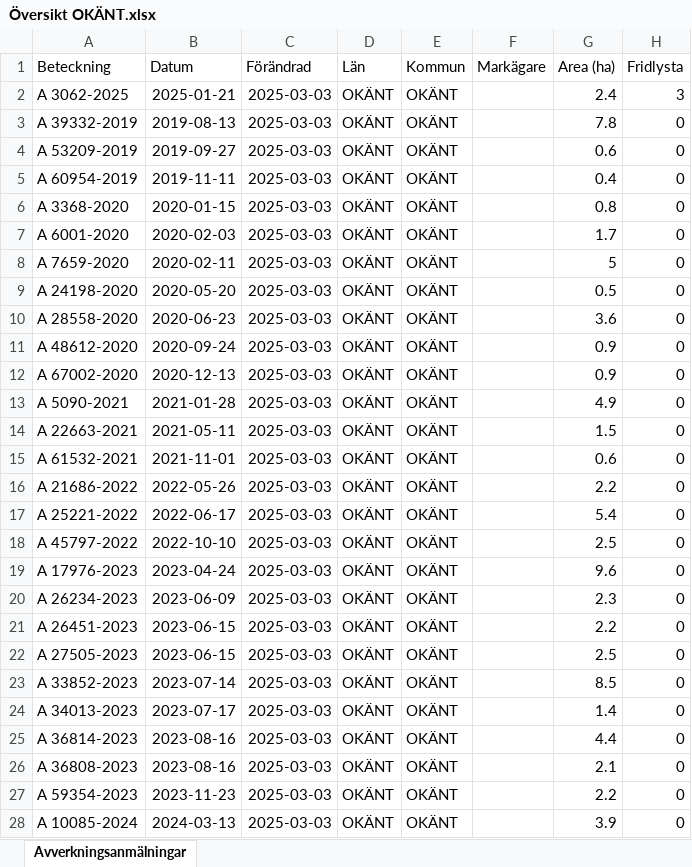
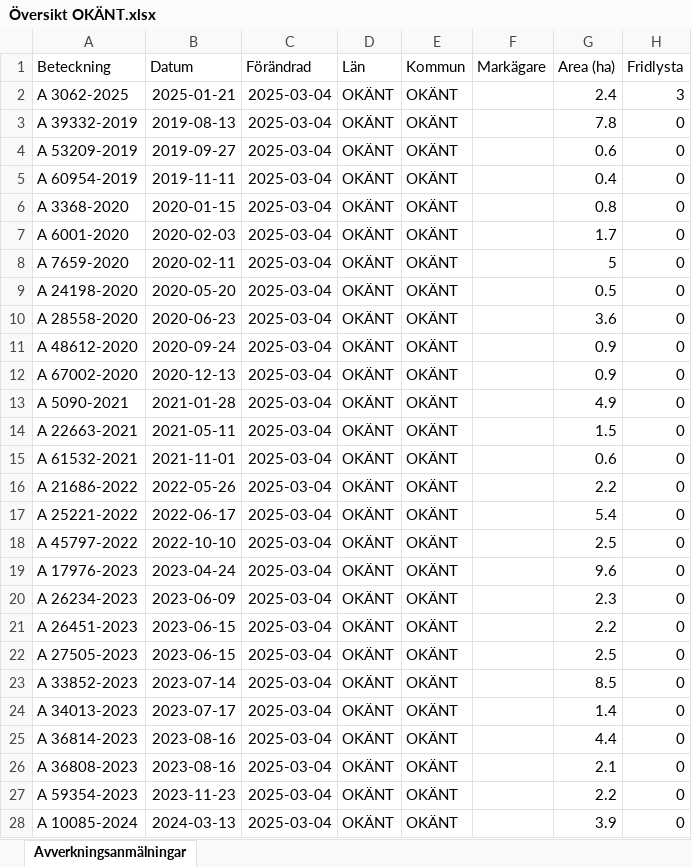
Before and after one commit to klasma/Logging_SVERIGE, an Excel workbook: Logging_OKANT/Logging_OKANT/Översikt OKÄNT.xlsx, sheet Avverkningsanmälningar, drawn as a sheet; only a part is shown; values as stored, in another font and other column widths than the file's, no borders; the diff covers the shown part only; the diff names each change by its address in the sheet, - before the commit and + after, or states it on an @@ line.

```diff
--- a/Logging_OKANT/Logging_OKANT/Översikt OKÄNT.xlsx (sheet Avverkningsanmälningar)
+++ b/Logging_OKANT/Logging_OKANT/Översikt OKÄNT.xlsx (sheet Avverkningsanmälningar)
-C2:C28 (Förändrad): 2025-03-03
+C2:C28 (Förändrad): 2025-03-04
```
Also changed, not shown: 14 edited cells elsewhere in this sheet, 3 other files.
